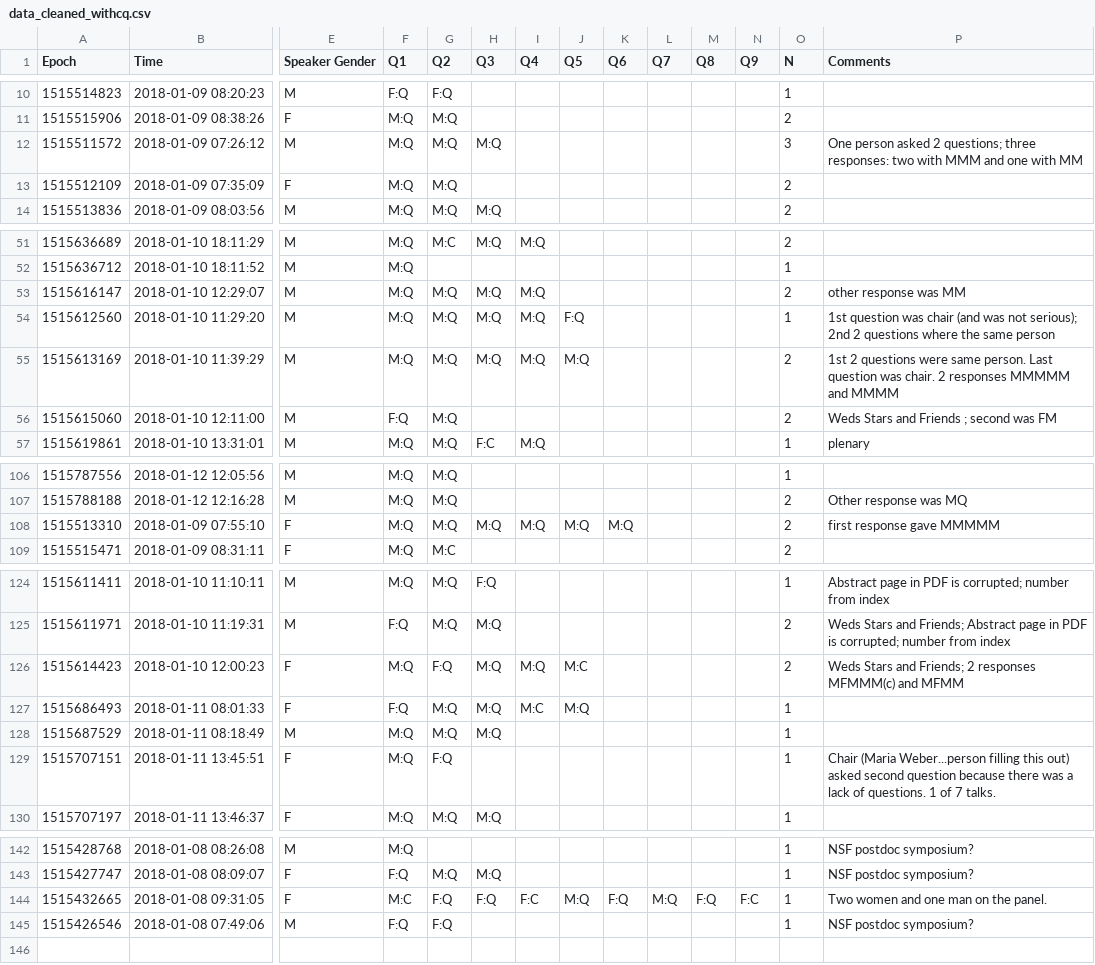
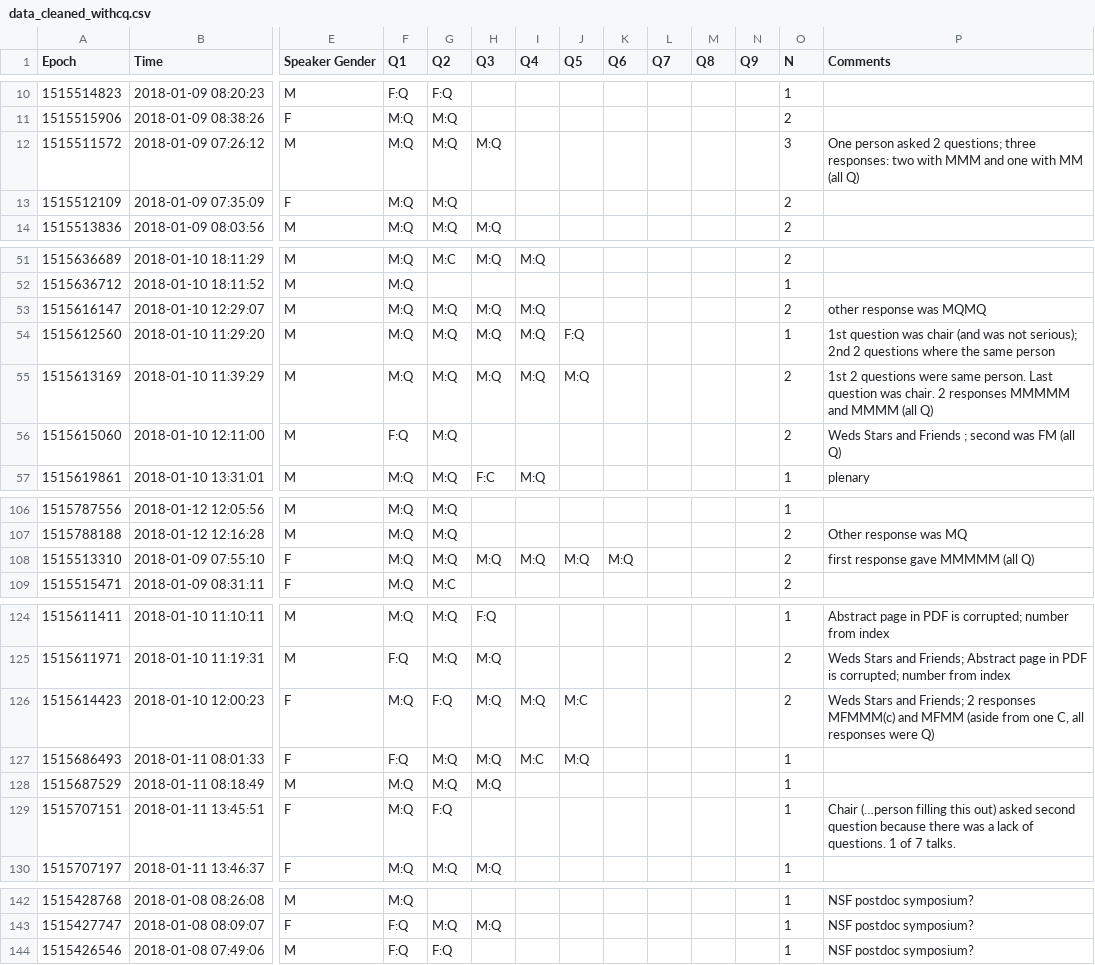
Before and after one commit to stephtdouglas/Gender-in-Astro, a CSV file: data/aas231/data_cleaned_withcq.csv, drawn as a sheet; only a part is shown, gaps mark what is left out; rows hold the shown columns only; the diff covers the shown part only; the diff names each change by its address in the sheet, - before the commit and + after, or states it on an @@ line.

Commit message:
clarified a few comments and removed the NSF panel

```diff
--- a/data/aas231/data_cleaned_withcq.csv
+++ b/data/aas231/data_cleaned_withcq.csv
-P12 (Comments): …with MM
+P12 (Comments): …with MM (all Q)
-P53 (Comments): other response was MM
+P53 (Comments): other response was MQMQ
-P55 (Comments): …and MMMM
+P55 (Comments): …and MMMM (all Q)
-P56 (Comments): Weds Stars and Friends ; second was FM
+P56 (Comments): Weds Stars and Friends ; second was FM (all Q)
-P108 (Comments): first response gave MMMMM
+P108 (Comments): first response gave MMMMM (all Q)
-P126 (Comments): …and MFMM
+P126 (Comments): …and MFMM (aside from one C, all responses were Q)
-P129 (Comments): Chair (Maria Weber...person filling this…
+P129 (Comments): Chair (…person filling this…
-row 144: 1515432665 | 2018-01-08 09:31:05 | F | M:C | F:Q | F:Q | F:C | M:Q | F:Q | M:Q | F:Q | F:C | 1 | Two women and one man on the panel.
```
Also changed, not shown: 1 edited cell elsewhere in this file.
